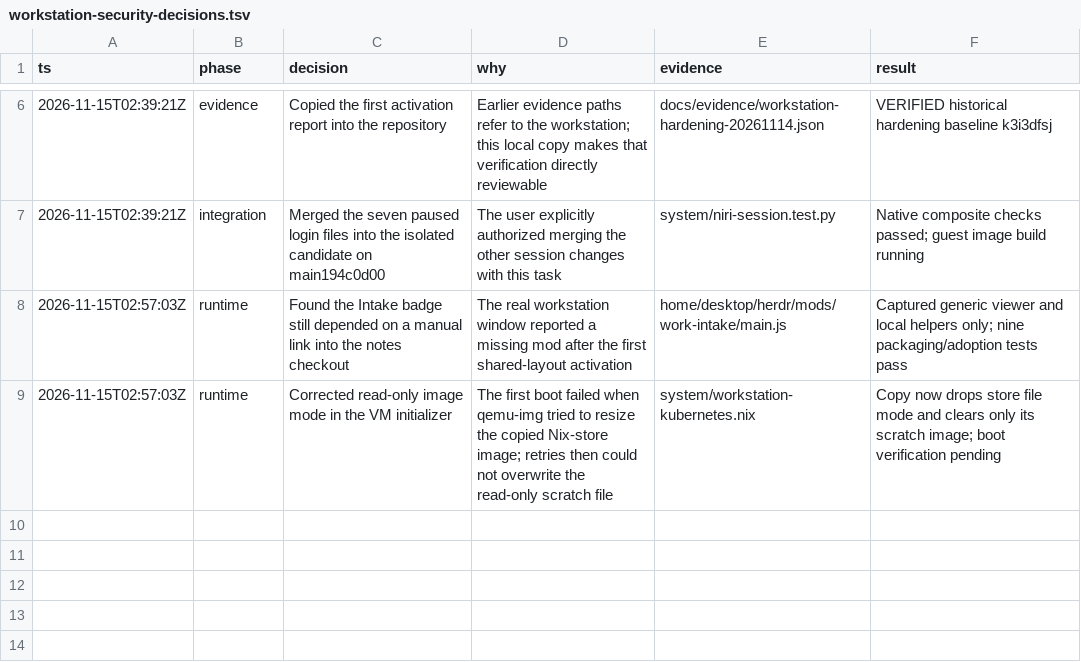
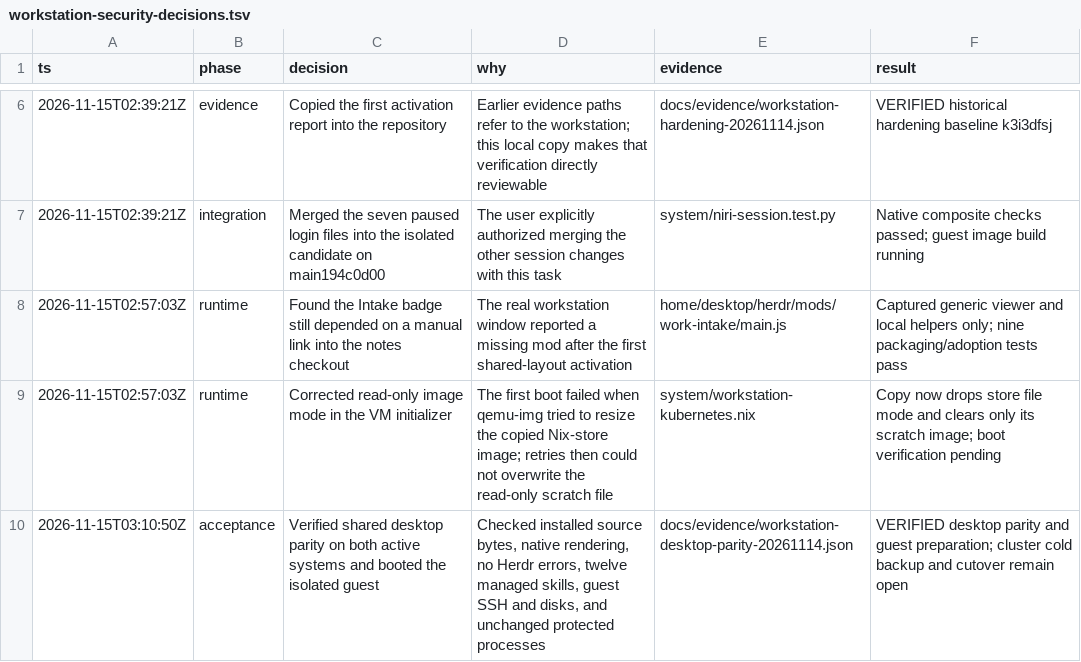
Before and after one commit to andreaugustoaragao/nix, a TSV file: docs/workstation-security-decisions.tsv, drawn as a sheet; only a part is shown, gaps mark what is left out; the diff names each change by its address in the sheet, - before the commit and + after, or states it on an @@ line.

Commit message:
Record verified desktop parity and Kubernetes VM preparation

```diff
--- a/docs/workstation-security-decisions.tsv
+++ b/docs/workstation-security-decisions.tsv
+row 10: 2026-11-15T03:10:50Z | acceptance | Verified shared desktop parity on both active systems and booted the isolated guest | Checked installed source bytes, native rendering, no Herdr errors, twelve managed skills, guest SSH and disks, and unchanged protected processes | docs/evidence/workstation-desktop-parity-20261114.json | VERIFIED desktop parity and guest preparation; cluster cold backup and cutover remain open
```
Also changed, not shown: 3 other files.
